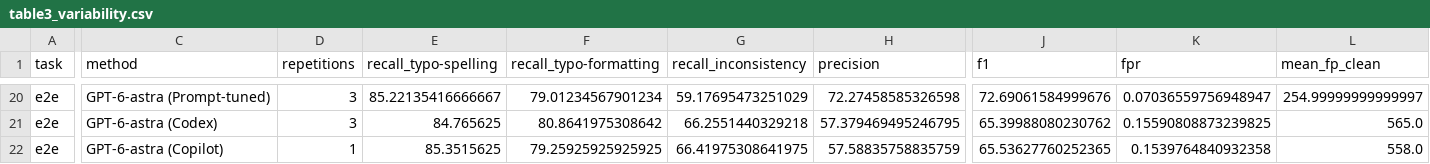
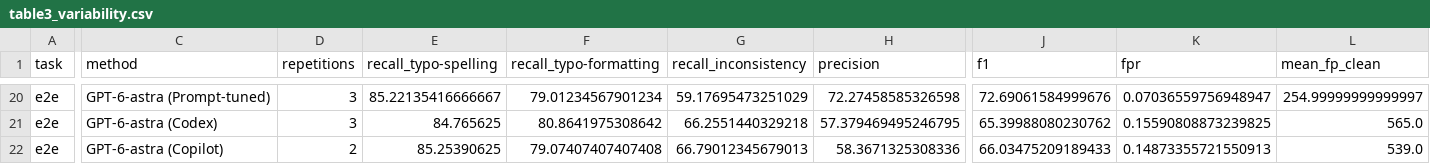
Before and after one commit to kckevinchen/CleanBench, a CSV file: reproducibility/table3/expected/table3_variability.csv, drawn as a sheet; only a part is shown, gaps mark what is left out; the diff covers the shown part only; the diff names each change by its address in the sheet, - before the commit and + after, or states it on an @@ line.

Commit message:
Include completed second Copilot run in Table 3 artifacts

```diff
--- a/reproducibility/table3/expected/table3_variability.csv
+++ b/reproducibility/table3/expected/table3_variability.csv
-D22 (repetitions): 1
+D22 (repetitions): 2
-E22 (recall_typo-spelling): 85.3515625
+E22 (recall_typo-spelling): 85.25390625
-F22 (recall_typo-formatting): 79.25925925925925
+F22 (recall_typo-formatting): 79.07407407407408
-G22 (recall_inconsistency): 66.41975308641975
+G22 (recall_inconsistency): 66.79012345679013
-H22 (precision): 57.58835758835759
+H22 (precision): 58.3671325308336
-J22 (f1): 65.53627760252365
+J22 (f1): 66.03475209189433
-K22 (fpr): 0.1539764840932358
+K22 (fpr): 0.14873355721550913
-L22 (mean_fp_clean): 558.0
+L22 (mean_fp_clean): 539.0
```
Also changed, not shown: 7 edited cells elsewhere in this file, 5 other files.
